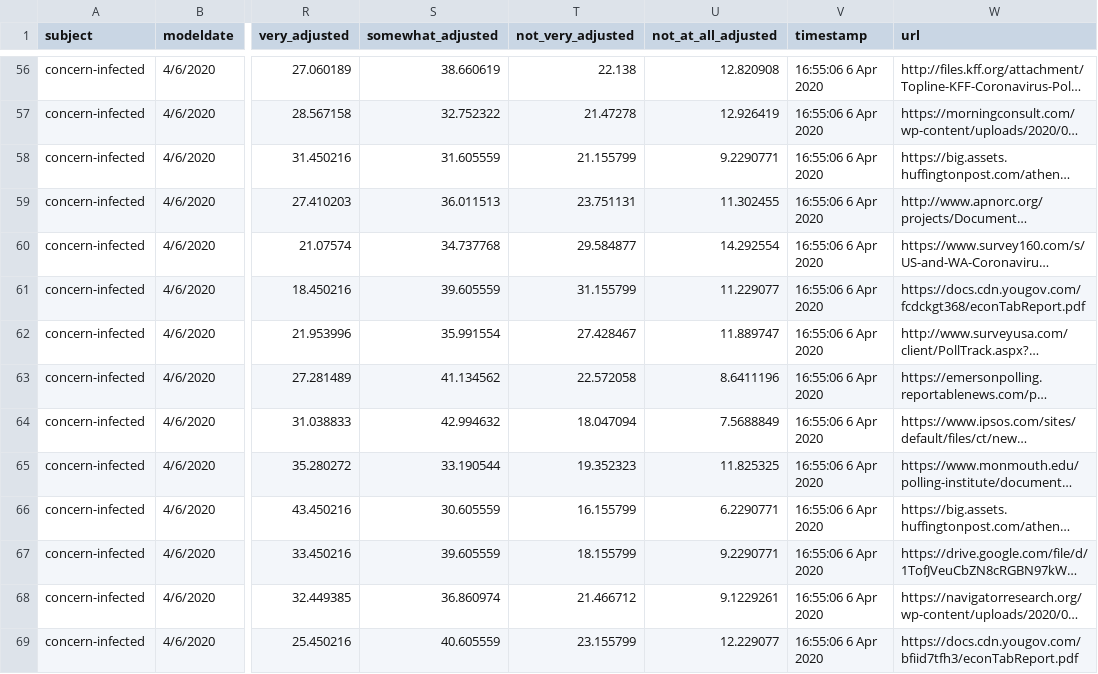
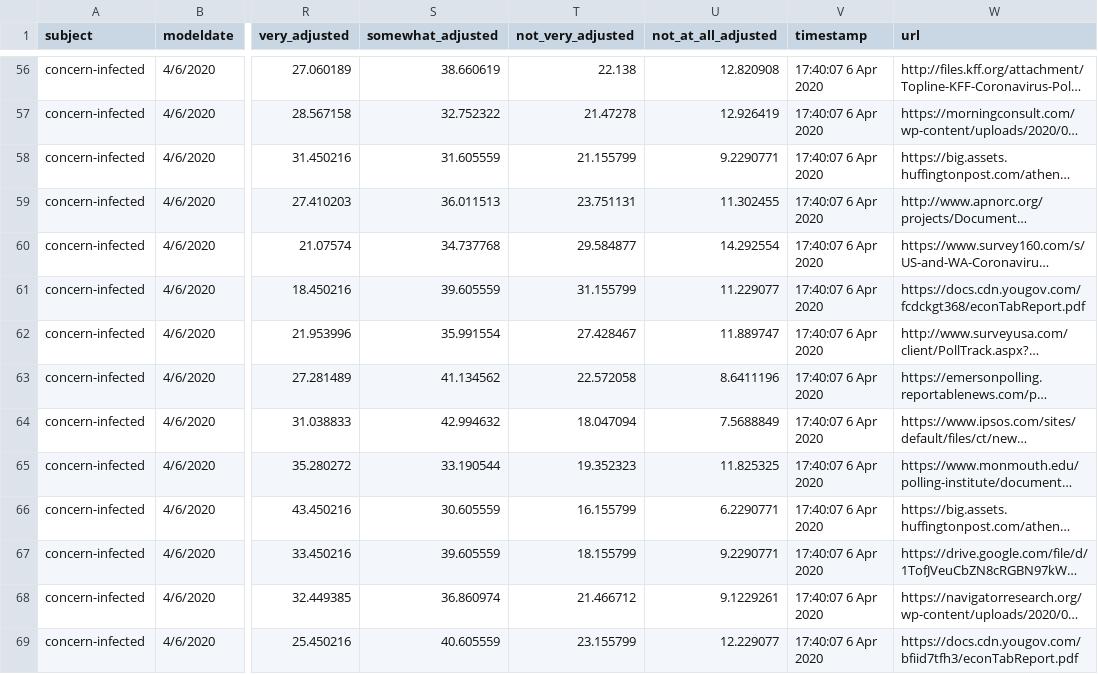
Before and after one commit to fivethirtyeight/covid-19-polls, a CSV file: covid_concern_polls_adjusted.csv, drawn as a sheet; only a part is shown, gaps mark what is left out; long unchanged cells end in …; the diff covers the shown part only; the diff names each change by its address in the sheet, - before the commit and + after, or states it on an @@ line.

```diff
--- a/covid_concern_polls_adjusted.csv
+++ b/covid_concern_polls_adjusted.csv
-V56:V69 (timestamp): 16:55:06 6 Apr 2020
+V56:V69 (timestamp): 17:40:07 6 Apr 2020
```
Also changed, not shown: 75 edited cells elsewhere in this file.
